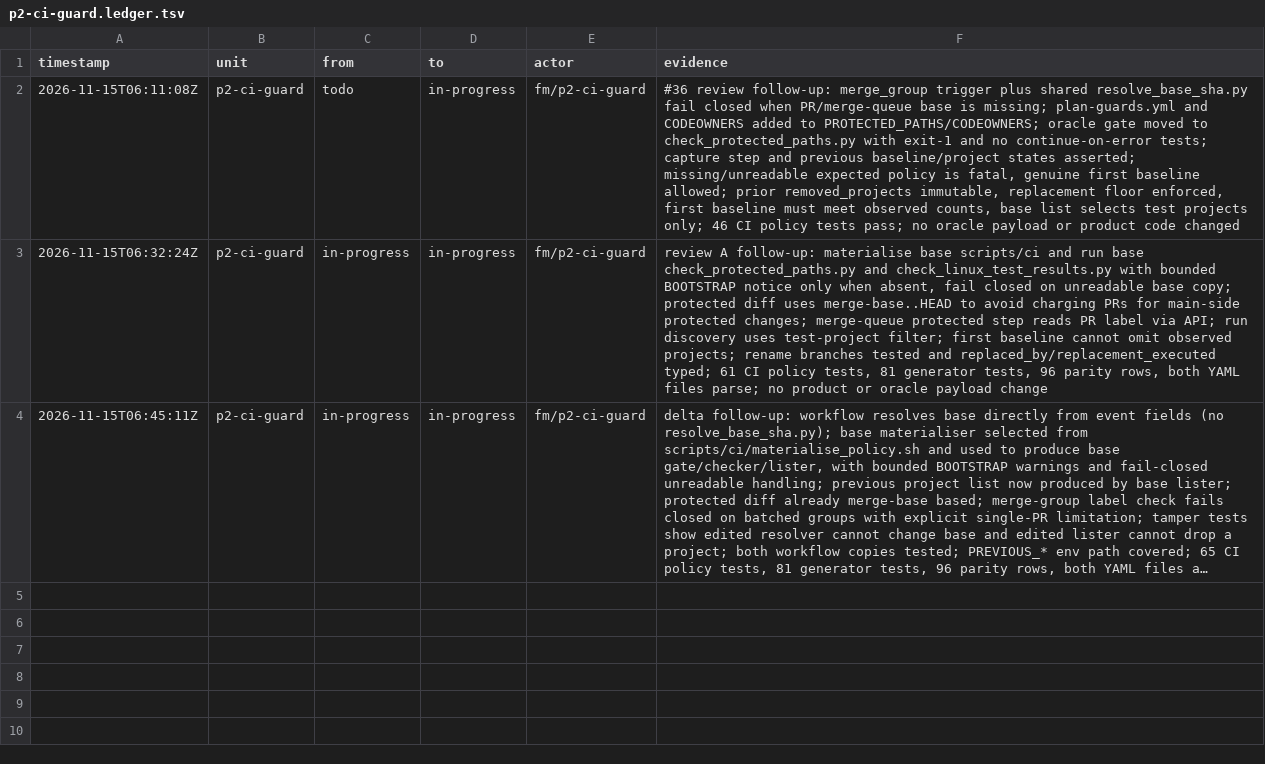
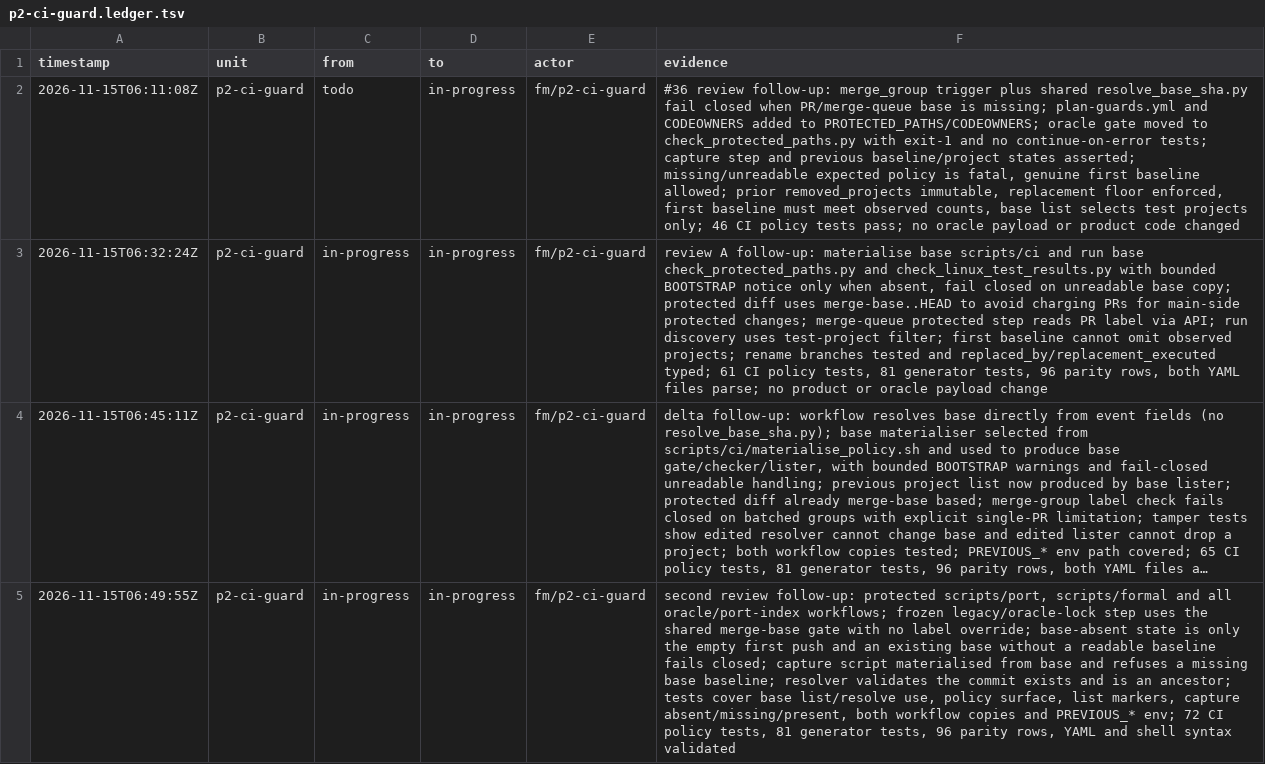
Before and after one commit to seanburkes/playnite-linux, a TSV file: docs/port/units/p2-ci-guard.ledger.tsv, drawn as a sheet; long unchanged cells end in …; the diff names each change by its address in the sheet, - before the commit and + after, or states it on an @@ line.

Commit message:
fix(p2-ci-guard): widen protected surface and close capture resets

```diff
--- a/docs/port/units/p2-ci-guard.ledger.tsv
+++ b/docs/port/units/p2-ci-guard.ledger.tsv
+row 5: 2026-11-15T06:49:55Z | p2-ci-guard | in-progress | in-progress | fm/p2-ci-guard | second review follow-up: protected scripts/port, scripts/formal and all oracle/port-index workflows; frozen legacy/oracle-lock step uses the shared merge-base gate with no label override; base-absent state is only the empty first push and an existing base without a readable baseline fails closed; capture script materialised from base and refuses a missing base baseline; resolver validates the commit exists and is an ancestor; tests cover base list/resolve use, policy surface, list markers, capture absent/missing/present, both workflow copies and PREVIOUS_* env; 72 CI policy tests, 81 generator tests, 96 parity rows, YAML and shell syntax validated
```
Also changed, not shown: docs/port/units/p2-ci-guard.queue.tsv, 8 other files.
